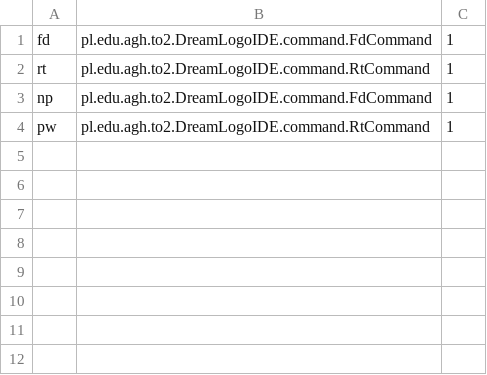
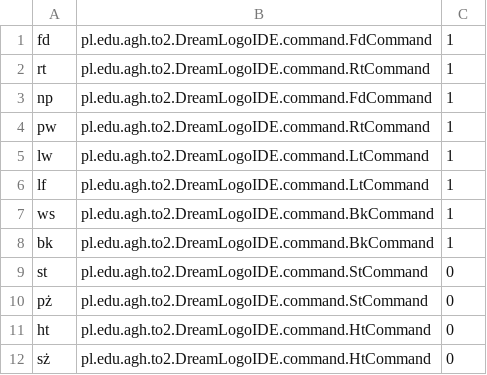
Before and after one commit to diwko/DreamLogoIDE, a CSV file: src/main/resources/pl.edu.agh.to2.DreamLogoIDE/Commands.csv, drawn as a sheet; the diff names each change by its address in the sheet, - before the commit and + after, or states it on an @@ line.

Commit message:
Added BkCommand, LtCommand, StCommand, HtCommand

```diff
--- a/src/main/resources/pl.edu.agh.to2.DreamLogoIDE/Commands.csv
+++ b/src/main/resources/pl.edu.agh.to2.DreamLogoIDE/Commands.csv
+row 5: lw | pl.edu.agh.to2.DreamLogoIDE.command.LtCommand | 1
+row 6: lf | pl.edu.agh.to2.DreamLogoIDE.command.LtCommand | 1
+row 7: ws | pl.edu.agh.to2.DreamLogoIDE.command.BkCommand | 1
+row 8: bk | pl.edu.agh.to2.DreamLogoIDE.command.BkCommand | 1
+row 9: st | pl.edu.agh.to2.DreamLogoIDE.command.StCommand | 0
+row 10: pż | pl.edu.agh.to2.DreamLogoIDE.command.StCommand | 0
+row 11: ht | pl.edu.agh.to2.DreamLogoIDE.command.HtCommand | 0
+row 12: sż | pl.edu.agh.to2.DreamLogoIDE.command.HtCommand | 0
```
Also changed, not shown: 7 other files.
